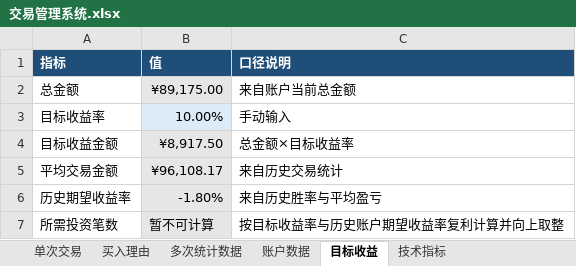
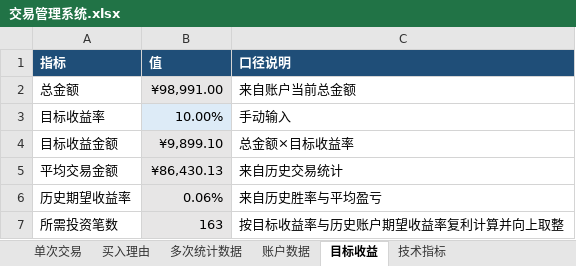
Before and after one commit to yooner/learn_socks, an Excel workbook: 交易管理系统.xlsx, sheet 目标收益, drawn as a sheet; values as stored, in another font and other column widths than the file's, no borders; the diff names each change by its address in the sheet, - before the commit and + after, or states it on an @@ line.

```diff
--- a/交易管理系统.xlsx (sheet 目标收益)
+++ b/交易管理系统.xlsx (sheet 目标收益)
-B2 (值): ¥89,175.00
+B2 (值): ¥98,991.00
-B4 (值): ¥8,917.50
+B4 (值): ¥9,899.10
-B5 (值): ¥96,108.17
+B5 (值): ¥86,430.13
-B6 (值): -1.80%
+B6 (值): 0.06%
-B7 (值): 暂不可计算
+B7 (值): 163
```
Also changed, not shown: sheet 单次交易, sheet 多次统计数据, sheet 账户数据, sheet 买入理由.
